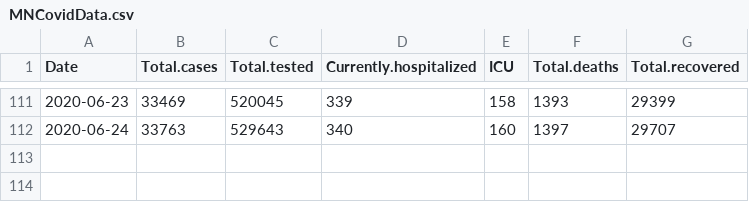
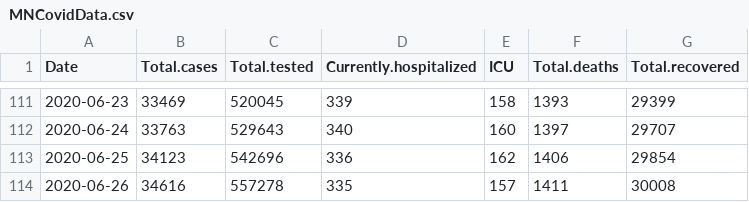
Before and after one commit to coolbaby0208/MN-COVID19, a CSV file: MNCovidData.csv, drawn as a sheet; only a part is shown, gaps mark what is left out.

Commit message:
2020-06-26 data update

```diff
--- a/MNCovidData.csv
+++ b/MNCovidData.csv
@@ -112 +112,3 @@
 2020-06-24,33763,529643,340,160,1397,29707
+2020-06-25,34123,542696,336,162,1406,29854
+2020-06-26,34616,557278,335,157,1411,30008
```
Also changed, not shown: 2 other files.
